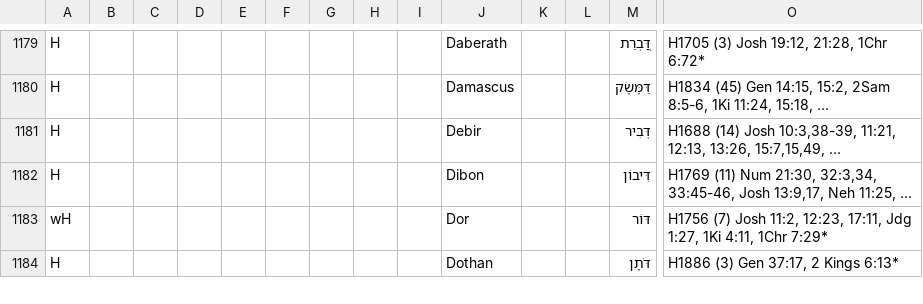
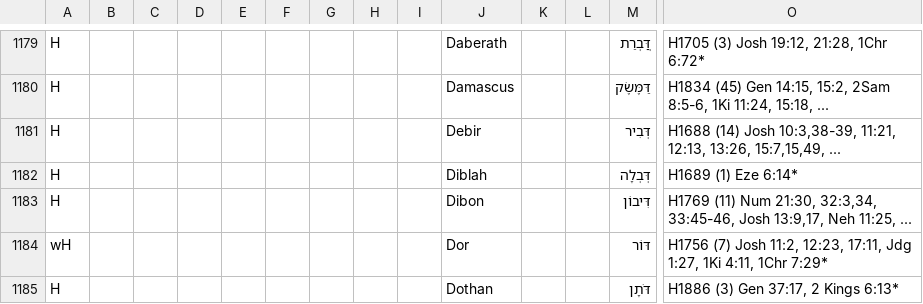
Before and after one commit to Freely-Given-org/OpenEnglishTranslation--OET, a TSV file: scripts/ScriptedOTUpdates/restoreNames.commandTable.tsv, drawn as a sheet; only a part is shown, gaps mark what is left out; rows hold the shown columns only; the diff names each change by its address in the sheet, - before the commit and + after, or states it on an @@ line.

```diff
--- a/scripts/ScriptedOTUpdates/restoreNames.commandTable.tsv
+++ b/scripts/ScriptedOTUpdates/restoreNames.commandTable.tsv
+row 1182: H |  |  |  |  |  |  |  |  | Diblah |  |  | דְּבְלָה | H1689 (1) Eze 6:14*
```
Also changed, not shown: 3 other files.
